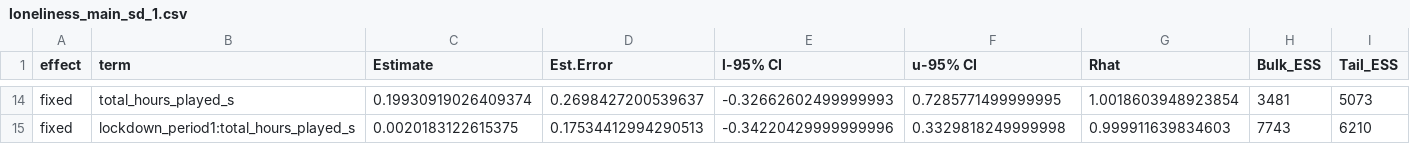
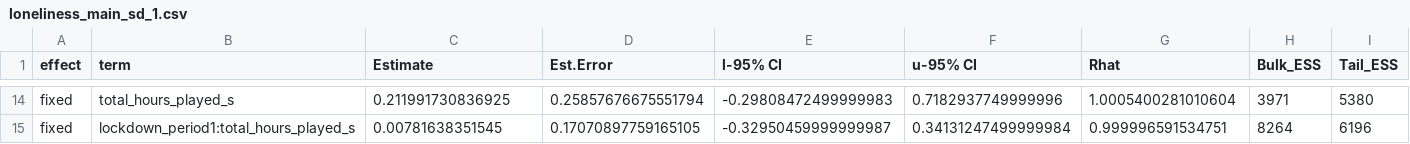
Before and after one commit to gpwilliams/covid-gaming, a CSV file: 04_analysis/02_study-02/01b_model-summaries/loneliness_main_sd_1.csv, drawn as a sheet; only a part is shown, gaps mark what is left out; the diff covers the shown part only; the diff names each change by its address in the sheet, - before the commit and + after, or states it on an @@ line.

```diff
--- a/04_analysis/02_study-02/01b_model-summaries/loneliness_main_sd_1.csv
+++ b/04_analysis/02_study-02/01b_model-summaries/loneliness_main_sd_1.csv
-C14 (Estimate): 0.19930919026409374
+C14 (Estimate): 0.211991730836925
-D14 (Est.Error): 0.2698427200539637
+D14 (Est.Error): 0.25857676675551794
-E14 (l-95% CI): -0.32662602499999993
+E14 (l-95% CI): -0.29808472499999983
-F14 (u-95% CI): 0.7285771499999995
+F14 (u-95% CI): 0.7182937749999996
-G14 (Rhat): 1.0018603948923854
+G14 (Rhat): 1.0005400281010604
-H14 (Bulk_ESS): 3481
+H14 (Bulk_ESS): 3971
-I14 (Tail_ESS): 5073
+I14 (Tail_ESS): 5380
-C15 (Estimate): 0.0020183122615375
+C15 (Estimate): 0.00781638351545
-D15 (Est.Error): 0.17534412994290513
+D15 (Est.Error): 0.17070897759165105
-E15 (l-95% CI): -0.34220429999999996
+E15 (l-95% CI): -0.32950459999999987
-F15 (u-95% CI): 0.3329818249999998
+F15 (u-95% CI): 0.34131247499999984
-G15 (Rhat): 0.999911639834603
+G15 (Rhat): 0.999996591534751
-H15 (Bulk_ESS): 7743
+H15 (Bulk_ESS): 8264
-I15 (Tail_ESS): 6210
+I15 (Tail_ESS): 6196
```
Also changed, not shown: 84 edited cells elsewhere in this file, 04_analysis/02_study-02/01b_model-summaries/anxiety_main_sd_1.csv, 04_analysis/02_study-02/01b_model-summaries/stress_main_sd_1.csv, 47 other files.
